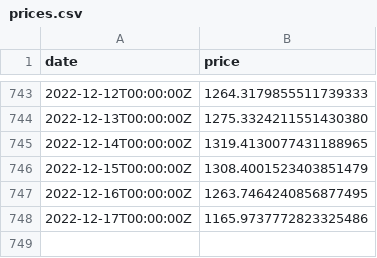
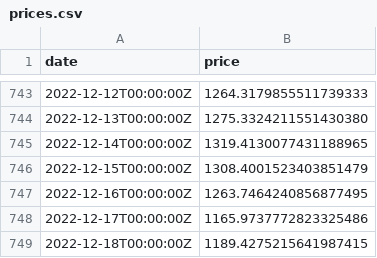
Before and after one commit to xh3b4sd/eth-prices, a CSV file: prices.csv, drawn as a sheet; only a part is shown, gaps mark what is left out.

Commit message:
update prices.csv

```diff
--- a/prices.csv
+++ b/prices.csv
@@ -748 +748,2 @@ date,price
 2022-12-17T00:00:00Z,1165.9737772823325486
+2022-12-18T00:00:00Z,1189.4275215641987415
```
